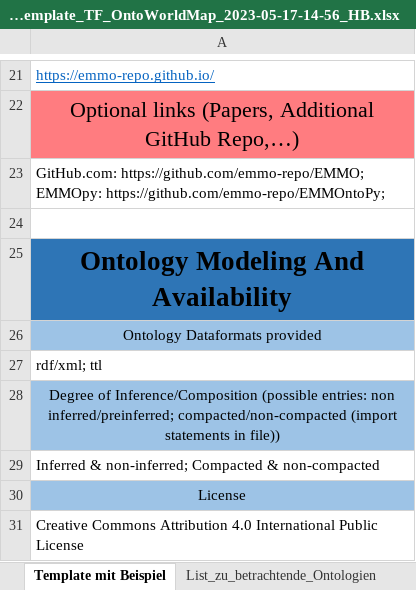
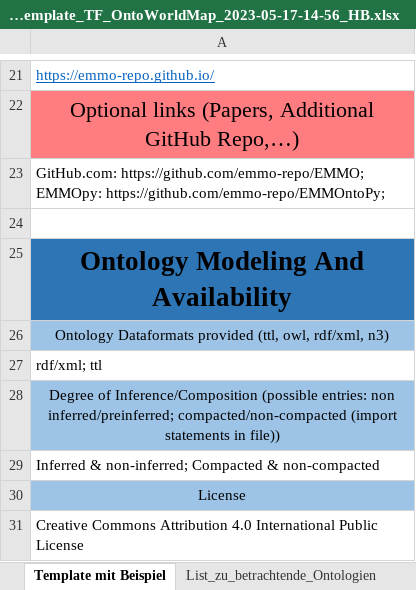
Before and after one commit to nfdi4cat/Ontology-Overview-of-NFDI4Cat, an Excel workbook: master_table/Possible_Template_TF_OntoWorldMap_2023-05-17-14-56_HB.xlsx, sheet Template mit Beispiel, drawn as a sheet; only a part is shown, gaps mark what is left out; values as stored, in another font and other column widths than the file's, no borders; the diff names each change by its address in the sheet, - before the commit and + after, or states it on an @@ line.

```diff
--- a/master_table/Possible_Template_TF_OntoWorldMap_2023-05-17-14-56_HB.xlsx (sheet Template mit Beispiel)
+++ b/master_table/Possible_Template_TF_OntoWorldMap_2023-05-17-14-56_HB.xlsx (sheet Template mit Beispiel)
-A26: Ontology Dataformats provided
+A26: Ontology Dataformats provided (ttl, owl, rdf/xml, n3)
```
Also changed, not shown: sheet CAO, sheet CHMO, sheet BFO, sheet ChEBI, sheet ENVO, sheet MS, 13 more sheets, 35 other files.
